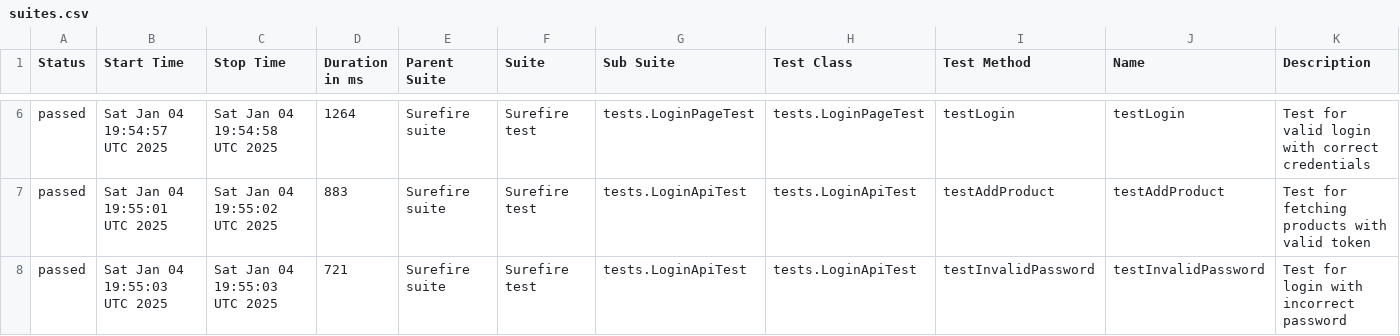
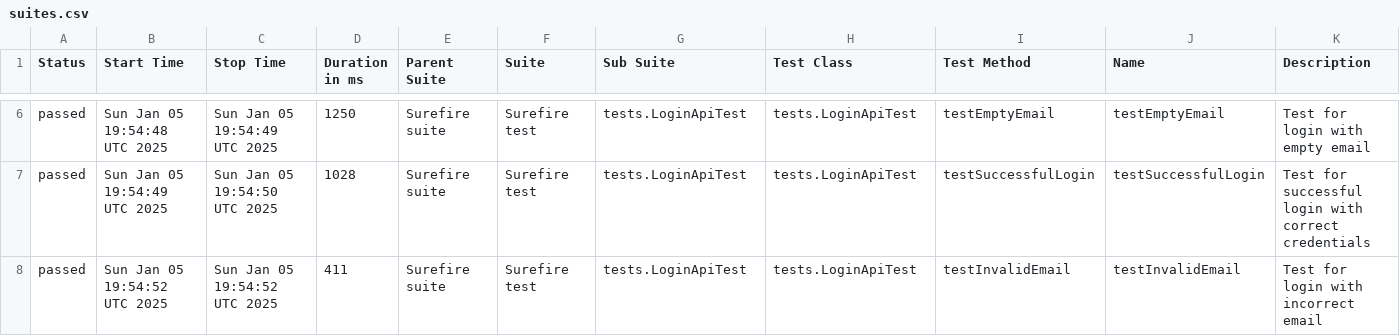
Before and after one commit to RaikhelsonV/SeleniumRestAssuredTesting, a CSV file: data/suites.csv, drawn as a sheet; only a part is shown, gaps mark what is left out; the diff covers the shown part only.

```diff
--- a/data/suites.csv
+++ b/data/suites.csv
@@ -6,3 +6,3 @@
-"passed","Sat Jan 04 19:54:57 UTC 2025","Sat Jan 04 19:54:58 UTC 2025","1264","Surefire suite","Surefire test","tests.LoginPageTest","tests.LoginPageTest","testLogin","testLogin","Test for valid login with correct credentials"
-"passed","Sat Jan 04 19:55:01 UTC 2025","Sat Jan 04 19:55:02 UTC 2025","883","Surefire suite","Surefire test","tests.LoginApiTest","tests.LoginApiTest","testAddProduct","testAddProduct","Test for fetching products with valid token"
-"passed","Sat Jan 04 19:55:03 UTC 2025","Sat Jan 04 19:55:03 UTC 2025","721","Surefire suite","Surefire test","tests.LoginApiTest","tests.LoginApiTest","testInvalidPassword","testInvalidPassword","Test for login with incorrect password"
+"passed","Sun Jan 05 19:54:48 UTC 2025","Sun Jan 05 19:54:49 UTC 2025","1250","Surefire suite","Surefire test","tests.LoginApiTest","tests.LoginApiTest","testEmptyEmail","testEmptyEmail","Test for login with empty email"
+"passed","Sun Jan 05 19:54:49 UTC 2025","Sun Jan 05 19:54:50 UTC 2025","1028","Surefire suite","Surefire test","tests.LoginApiTest","tests.LoginApiTest","testSuccessfulLogin","testSuccessfulLogin","Test for successful login with correct credentials"
+"passed","Sun Jan 05 19:54:52 UTC 2025","Sun Jan 05 19:54:52 UTC 2025","411","Surefire suite","Surefire test","tests.LoginApiTest","tests.LoginApiTest","testInvalidEmail","testInvalidEmail","Test for login with incorrect email"
```
Also changed, not shown: 25 edited cells elsewhere in this file, data/behaviors.csv, 27 other files.
